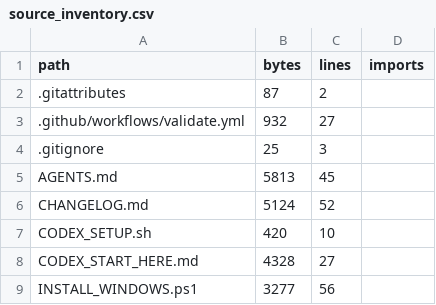
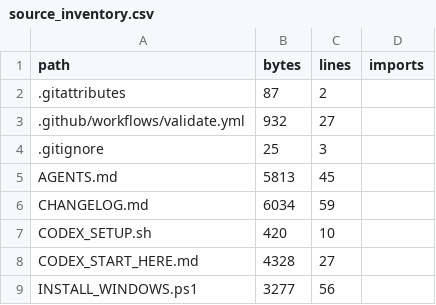
Before and after one commit to owenmerkel76-maker/ALLMEPTOOLS, a CSV file: docs/source_inventory.csv, drawn as a sheet; only a part is shown; the diff covers the shown part only.

```diff
--- a/docs/source_inventory.csv
+++ b/docs/source_inventory.csv
@@ -5,3 +5,3 @@ path,bytes,lines,imports
 AGENTS.md,5813,45,
-CHANGELOG.md,5124,52,
+CHANGELOG.md,6034,59,
 CODEX_SETUP.sh,420,10,
```
Also changed, not shown: 4 added rows and 11 edited cells elsewhere in this file, 10 other files.
